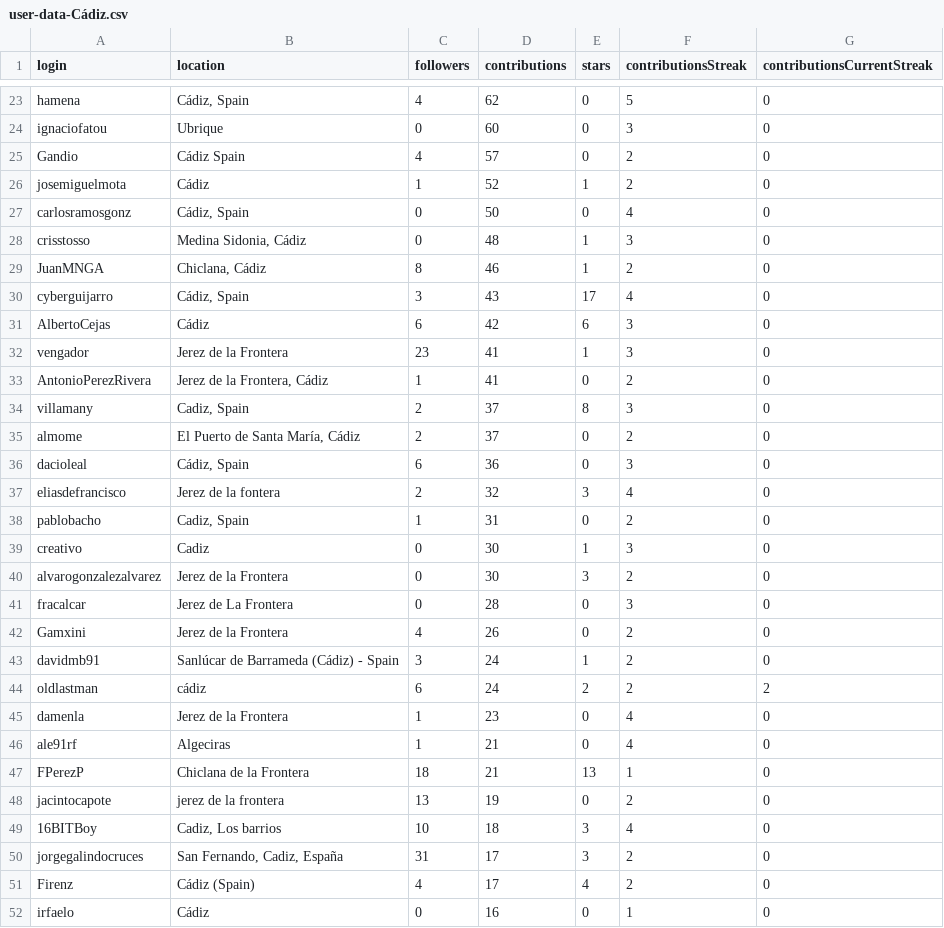
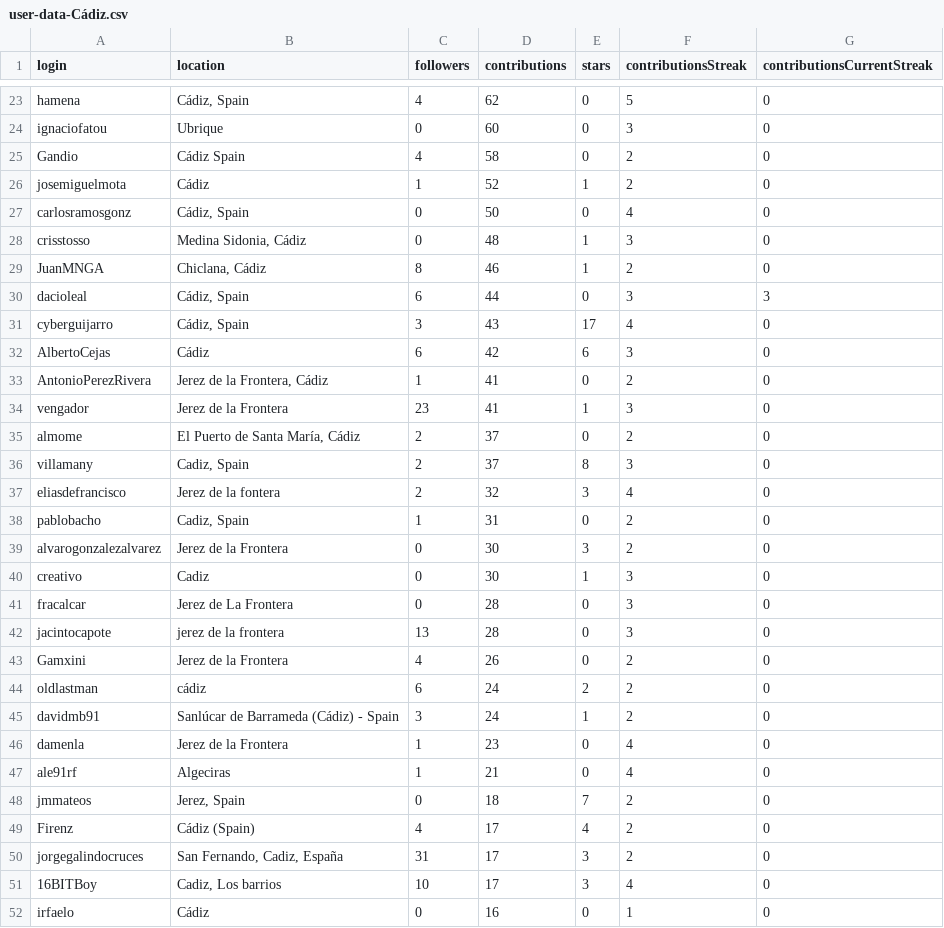
Before and after one commit to JJ/top-github-users-data, a CSV file: data/user-data-Cádiz.csv, drawn as a sheet; only a part is shown, gaps mark what is left out; the diff covers the shown part only.

```diff
--- a/data/user-data-Cádiz.csv
+++ b/data/user-data-Cádiz.csv
@@ -24,3 +24,3 @@ hamena;Cádiz, Spain;4;62;0;5;0
 ignaciofatou;Ubrique;0;60;0;3;0
-Gandio;Cádiz Spain;4;57;0;2;0
+Gandio;Cádiz Spain;4;58;0;2;0
 josemiguelmota;Cádiz;1;52;1;2;0
@@ -29,24 +29,24 @@ crisstosso;Medina Sidonia, Cádiz;0;48;1;3;0
 JuanMNGA;Chiclana, Cádiz;8;46;1;2;0
+dacioleal;Cádiz, Spain;6;44;0;3;3
 cyberguijarro;Cádiz, Spain;3;43;17;4;0
 AlbertoCejas;Cádiz;6;42;6;3;0
+AntonioPerezRivera;Jerez de la Frontera, Cádiz;1;41;0;2;0
 vengador;Jerez de la Frontera;23;41;1;3;0
-AntonioPerezRivera;Jerez de la Frontera, Cádiz;1;41;0;2;0
+almome;El Puerto de Santa María, Cádiz;2;37;0;2;0
 villamany;Cadiz, Spain;2;37;8;3;0
-almome;El Puerto de Santa María, Cádiz;2;37;0;2;0
-dacioleal;Cádiz, Spain;6;36;0;3;0
 eliasdefrancisco;Jerez de la fontera;2;32;3;4;0
 pablobacho;Cadiz, Spain;1;31;0;2;0
+alvarogonzalezalvarez;Jerez de la Frontera;0;30;3;2;0
 creativo;Cadiz;0;30;1;3;0
-alvarogonzalezalvarez;Jerez de la Frontera;0;30;3;2;0
 fracalcar;Jerez de La Frontera;0;28;0;3;0
+jacintocapote;jerez de la frontera;13;28;0;3;0
 Gamxini;Jerez de la Frontera;4;26;0;2;0
+oldlastman;cádiz;6;24;2;2;0
 davidmb91;Sanlúcar de Barrameda (Cádiz) - Spain;3;24;1;2;0
-oldlastman;cádiz;6;24;2;2;2
 damenla;Jerez de la Frontera;1;23;0;4;0
 ale91rf;Algeciras;1;21;0;4;0
-FPerezP;Chiclana de la Frontera;18;21;13;1;0
-jacintocapote;jerez de la frontera;13;19;0;2;0
-16BITBoy;Cadiz, Los barrios;10;18;3;4;0
+jmmateos;Jerez, Spain;0;18;7;2;0
+Firenz;Cádiz (Spain);4;17;4;2;0
 jorgegalindocruces;San Fernando, Cadiz, España;31;17;3;2;0
-Firenz;Cádiz (Spain);4;17;4;2;0
+16BITBoy;Cadiz, Los barrios;10;17;3;4;0
 irfaelo;Cádiz;0;16;0;1;0
```
Also changed, not shown: 3 added rows, 4 removed rows, 14 moved rows and 13 edited cells elsewhere in this file, data/processed/aggregated-top-Andalucía.csv, data/user-data-Córdoba.csv, 26 other files.
